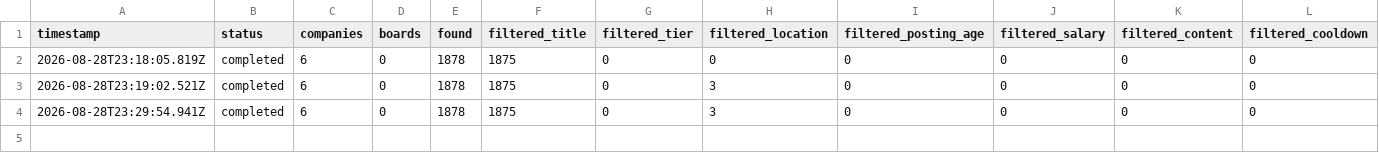
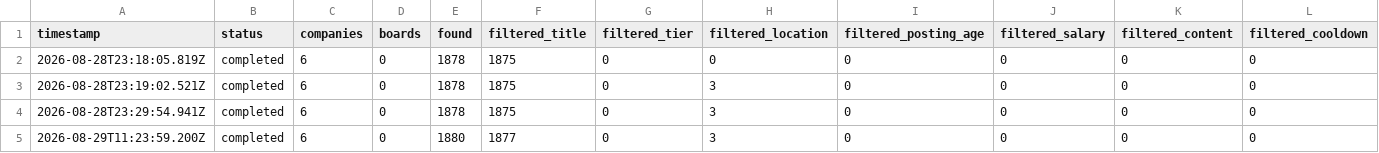
Before and after one commit to waleedba19/career-ops, a TSV file: data/scan-runs.tsv, drawn as a sheet; only a part is shown; rows hold the shown columns only; the diff names each change by its address in the sheet, - before the commit and + after, or states it on an @@ line.

```diff
--- a/data/scan-runs.tsv
+++ b/data/scan-runs.tsv
+row 5: 2026-08-29T11:23:59.200Z | completed | 6 | 0 | 1880 | 1877 | 0 | 3 | 0 | 0 | 0 | 0
```
Also changed, not shown: data/portal-health.tsv.
